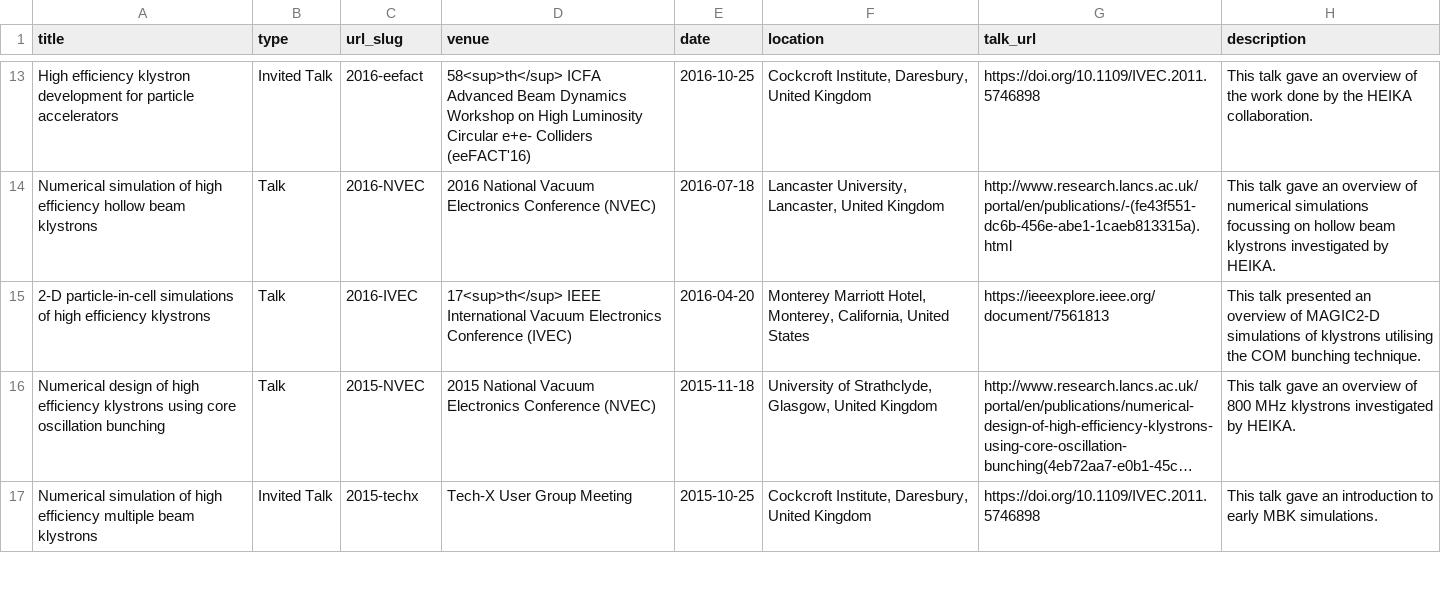
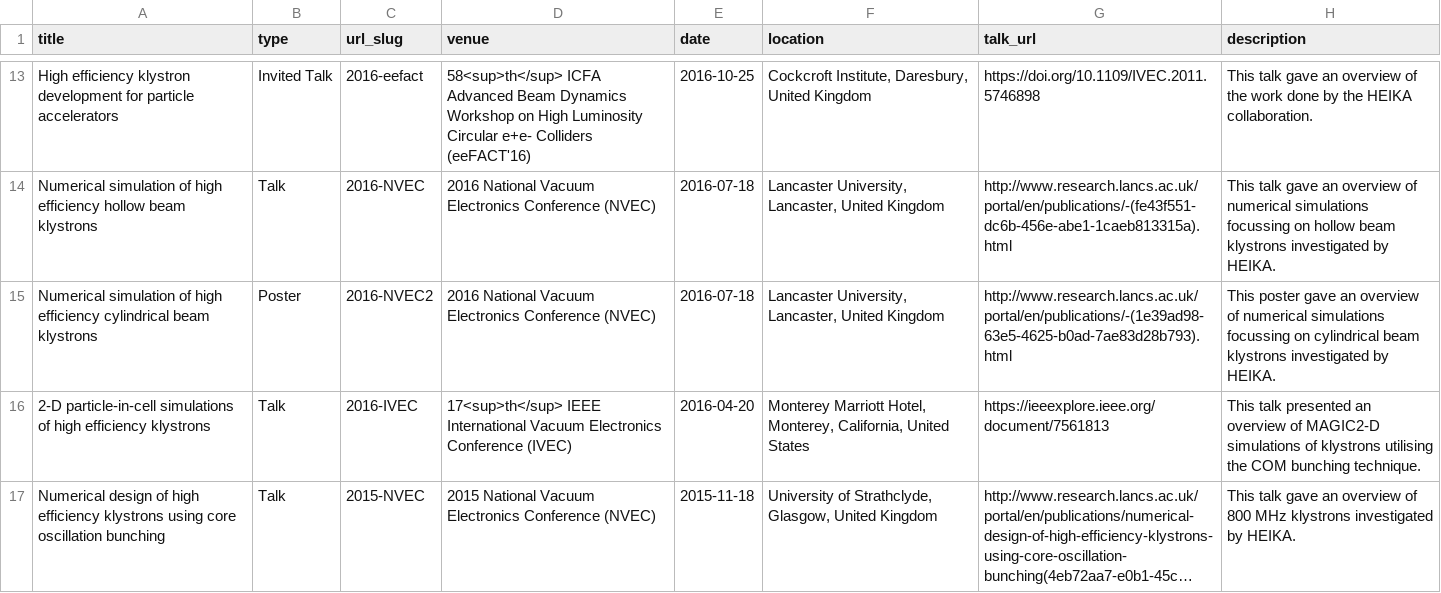
Before and after one commit to DConstable/dconstable.github.io, a TSV file: markdown_generator/talks.tsv, drawn as a sheet; only a part is shown, gaps mark what is left out; the shorter side is filled out with more unchanged rows; long unchanged cells end in …; the diff names each change by its address in the sheet, - before the commit and + after, or states it on an @@ line.

Commit message:
Update talks.tsv
Added another missing poster.

```diff
--- a/markdown_generator/talks.tsv
+++ b/markdown_generator/talks.tsv
+row 15: Numerical simulation of high efficiency cylindrical beam klystrons | Poster | 2016-NVEC2 | 2016 National Vacuum Electronics Conference (NVEC) | 2016-07-18 | Lancaster University, Lancaster, United Kingdom | http://www.research.lancs.ac.uk/portal/en/publications/-(1e39ad98-63e5-4625-b0ad-7ae83d28b793).html | This poster gave an overview of numerical simulations focussing on cylindrical beam klystrons investigated by HEIKA.
```
